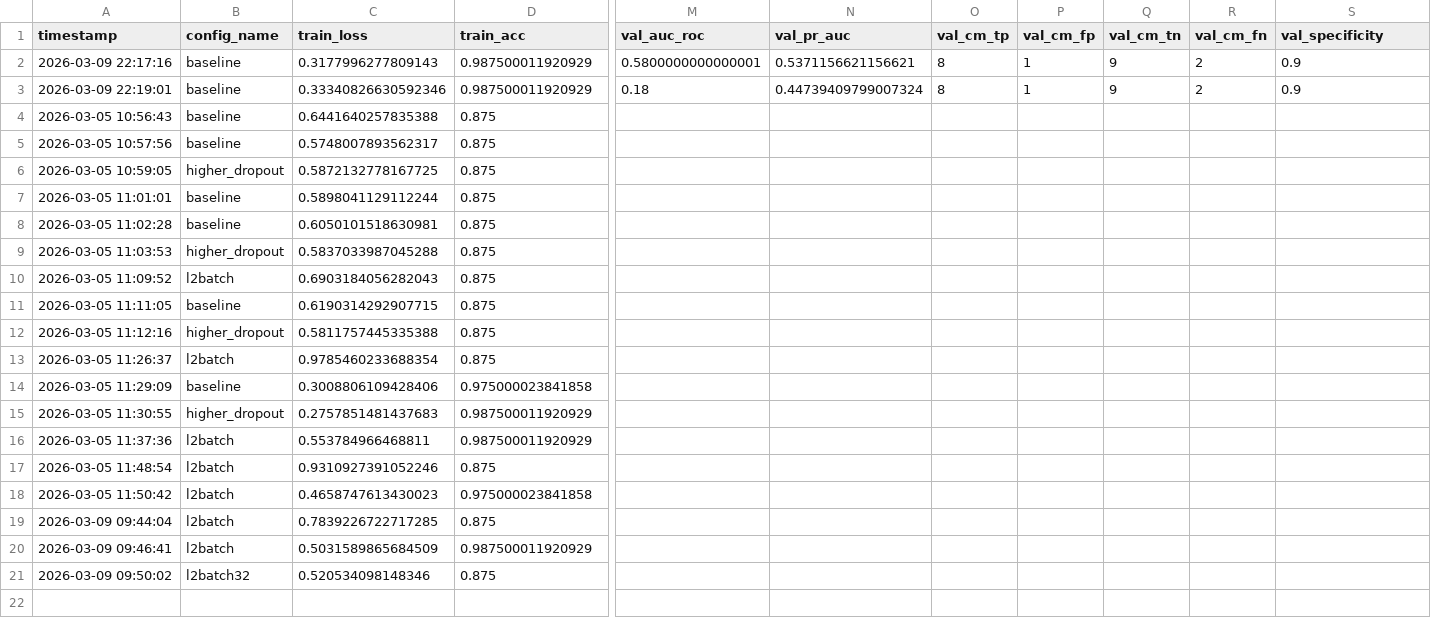
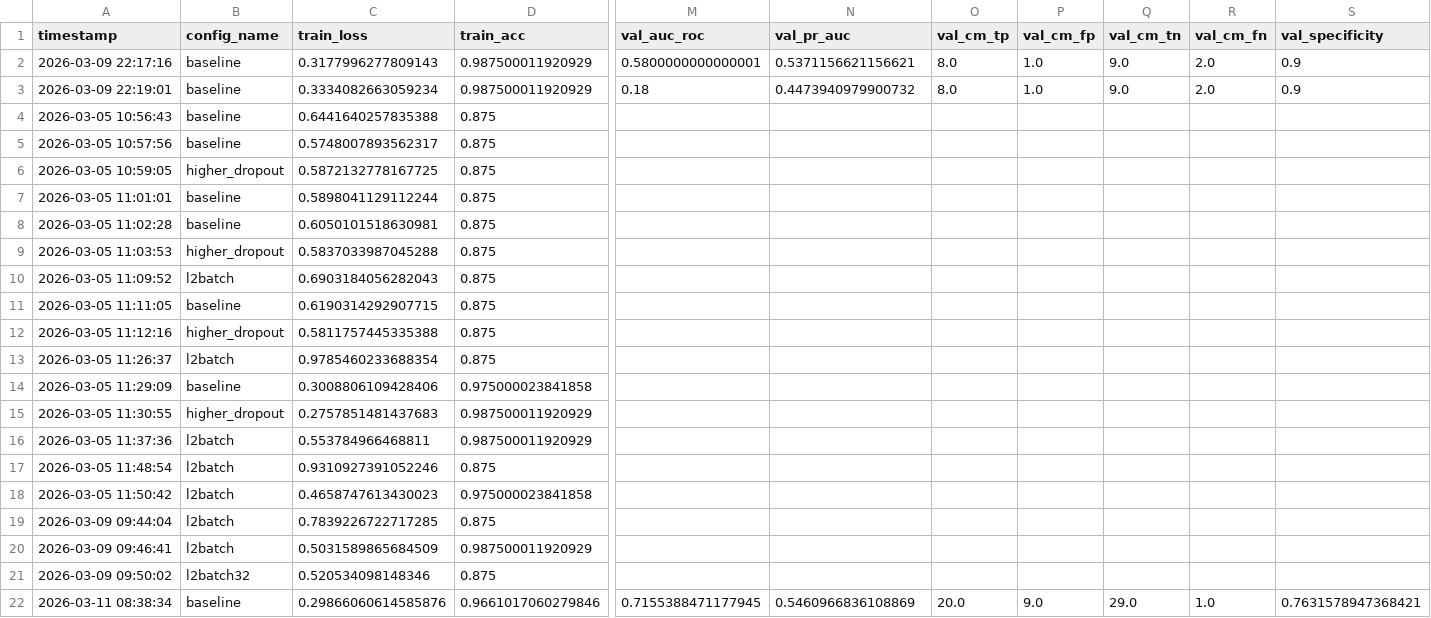
Before and after one commit to pedroauler12/SpectraAI, a CSV file: outputs/trained_models/experiments_log.csv, drawn as a sheet; only a part is shown, gaps mark what is left out; rows hold the shown columns only; the diff names each change by its address in the sheet, - before the commit and + after, or states it on an @@ line.

Commit message:
feat: experimentação baseline closes #108

```diff
--- a/outputs/trained_models/experiments_log.csv
+++ b/outputs/trained_models/experiments_log.csv
-O2:O3 (val_cm_tp): 8
+O2:O3 (val_cm_tp): 8.0
-P2:P3 (val_cm_fp): 1
+P2:P3 (val_cm_fp): 1.0
-Q2:Q3 (val_cm_tn): 9
+Q2:Q3 (val_cm_tn): 9.0
-R2:R3 (val_cm_fn): 2
+R2:R3 (val_cm_fn): 2.0
-C3 (train_loss): 0.33340826630592346
+C3 (train_loss): 0.3334082663059234
-N3 (val_pr_auc): 0.44739409799007324
+N3 (val_pr_auc): 0.4473940979900732
+row 22: 2026-03-11 08:38:34 | baseline | 0.29866060614585876 | 0.9661017060279846 | 0.7155388471177945 | 0.5460966836108869 | 20.0 | 9.0 | 29.0 | 1.0 | 0.7631578947368421
```
Also changed, not shown: 23 other files.
